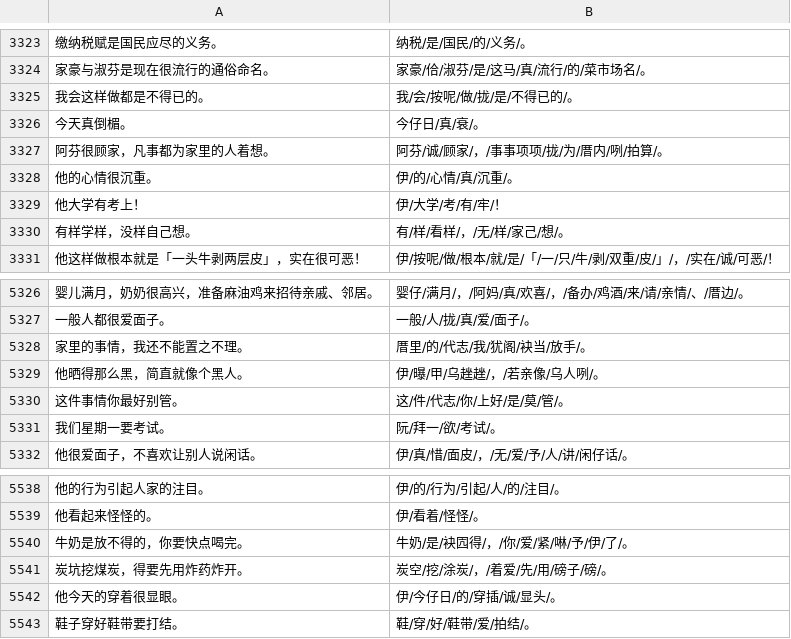
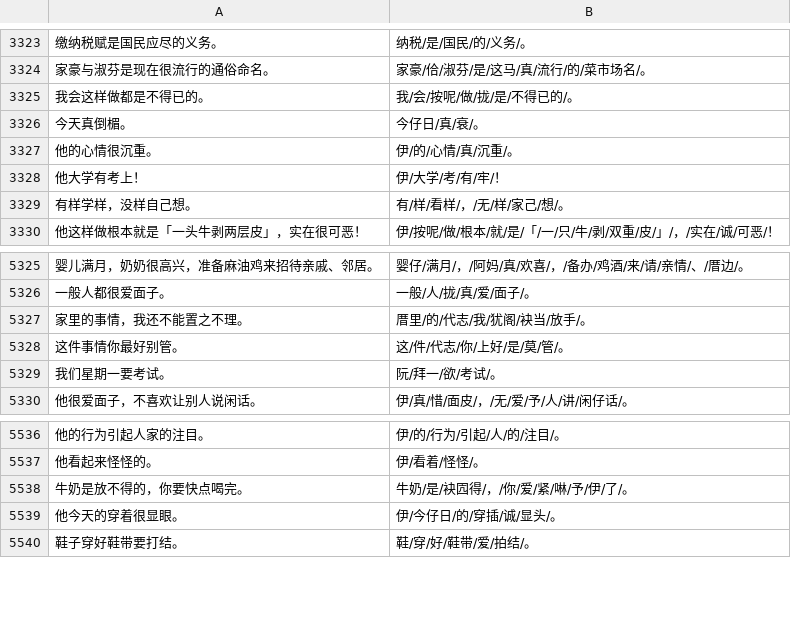
Before and after one commit to ayaka14732/bart-base-jax, a TSV file: lib/twblg/data.tsv, drawn as a sheet; only a part is shown, gaps mark what is left out.

Commit message:
Remove duplicate

```diff
--- a/lib/twblg/data.tsv
+++ b/lib/twblg/data.tsv
@@ -3326,3 +3326,2 @@
 今天真倒楣。	今仔日/真/衰/。
-阿芬很顾家，凡事都为家里的人着想。	阿芬/诚/顾家/，/事事项项/拢/为/厝内/咧/拍算/。
 他的心情很沉重。	伊/的/心情/真/沉重/。
@@ -5328,3 +5327,2 @@
 家里的事情，我还不能置之不理。	厝里/的/代志/我/犹阁/袂当/放手/。
-他晒得那么黑，简直就像个黑人。	伊/曝/甲/乌趖趖/，/若亲像/乌人咧/。
 这件事情你最好别管。	这/件/代志/你/上好/是/莫/管/。
@@ -5540,3 +5538,2 @@
 牛奶是放不得的，你要快点喝完。	牛奶/是/袂囥得/，/你/爱/紧/啉/予/伊/了/。
-炭坑挖煤炭，得要先用炸药炸开。	炭空/挖/涂炭/，/着爱/先/用/磅子/磅/。
 他今天的穿着很显眼。	伊/今仔日/的/穿插/诚/显头/。
```
